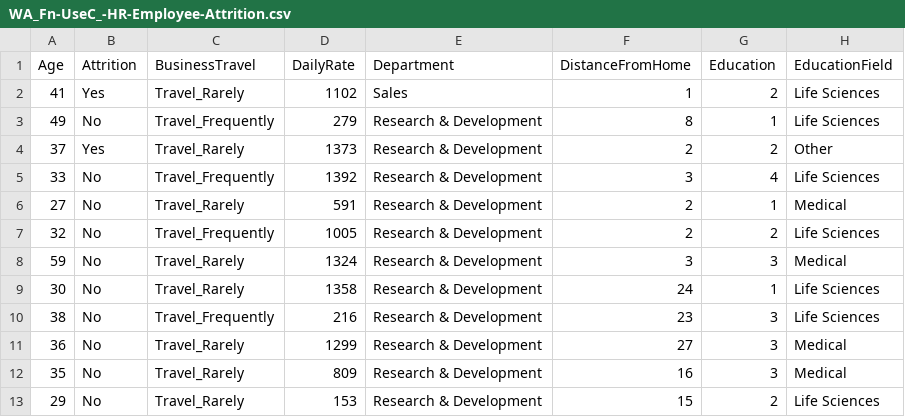
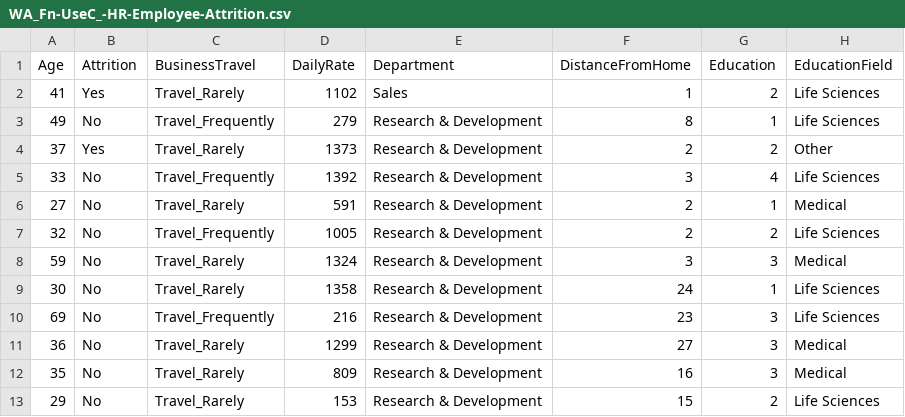
Before and after one commit to Bhanu80/techlabs, a CSV file: WA_Fn-UseC_-HR-Employee-Attrition.csv, drawn as a sheet; only a part is shown; the diff names each change by its address in the sheet, - before the commit and + after, or states it on an @@ line.

Commit message:
Update WA_Fn-UseC_-HR-Employee-Attrition.csv

```diff
--- a/WA_Fn-UseC_-HR-Employee-Attrition.csv
+++ b/WA_Fn-UseC_-HR-Employee-Attrition.csv
-A10 (Age): 38
+A10 (Age): 69
```
